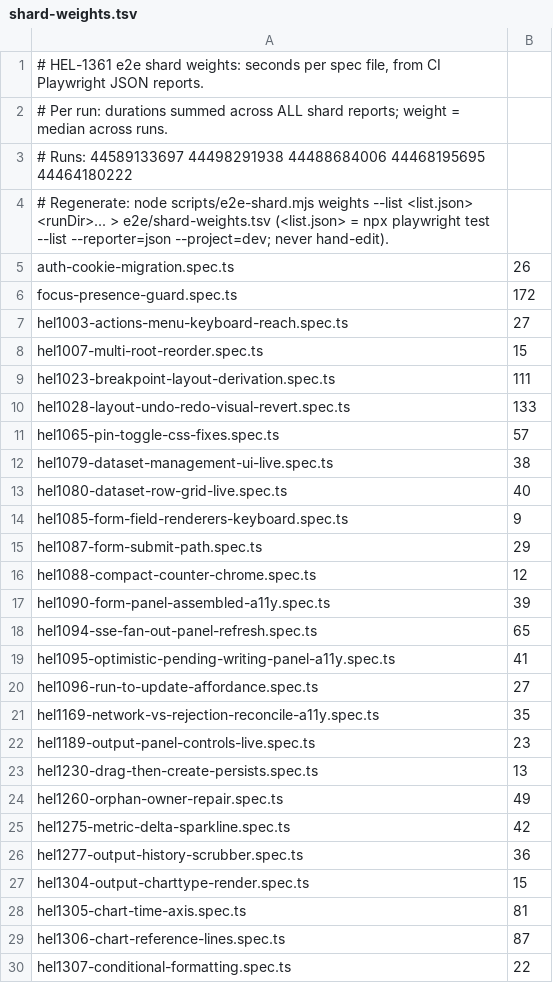
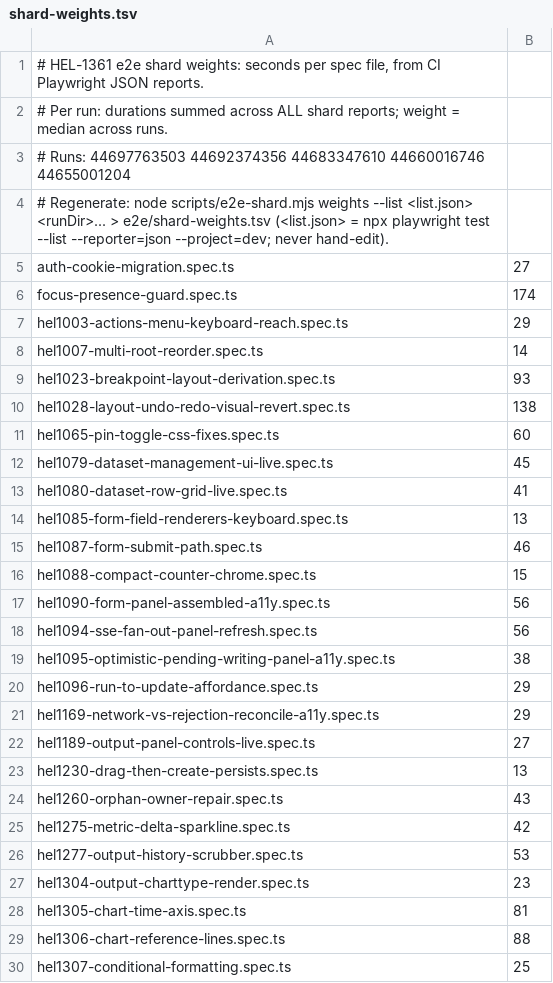
Before and after one commit to matto00/helio, a TSV file: e2e/shard-weights.tsv, drawn as a sheet; only a part is shown; the diff covers the shown part only.

```diff
--- a/e2e/shard-weights.tsv
+++ b/e2e/shard-weights.tsv
@@ -2,29 +2,29 @@
 # Per run: durations summed across ALL shard reports; weight = median across runs.
-# Runs: 44589133697 44498291938 44488684006 44468195695 44464180222
+# Runs: 44697763503 44692374356 44683347610 44660016746 44655001204
 # Regenerate: node scripts/e2e-shard.mjs weights --list <list.json> <runDir>... > e2e/shard-weights.tsv (<list.json> = npx playwright test --list --reporter=json --project=dev; never hand-edit).
-auth-cookie-migration.spec.ts	26
-focus-presence-guard.spec.ts	172
-hel1003-actions-menu-keyboard-reach.spec.ts	27
-hel1007-multi-root-reorder.spec.ts	15
-hel1023-breakpoint-layout-derivation.spec.ts	111
-hel1028-layout-undo-redo-visual-revert.spec.ts	133
-hel1065-pin-toggle-css-fixes.spec.ts	57
-hel1079-dataset-management-ui-live.spec.ts	38
-hel1080-dataset-row-grid-live.spec.ts	40
-hel1085-form-field-renderers-keyboard.spec.ts	9
-hel1087-form-submit-path.spec.ts	29
-hel1088-compact-counter-chrome.spec.ts	12
-hel1090-form-panel-assembled-a11y.spec.ts	39
-hel1094-sse-fan-out-panel-refresh.spec.ts	65
-hel1095-optimistic-pending-writing-panel-a11y.spec.ts	41
-hel1096-run-to-update-affordance.spec.ts	27
-hel1169-network-vs-rejection-reconcile-a11y.spec.ts	35
-hel1189-output-panel-controls-live.spec.ts	23
+auth-cookie-migration.spec.ts	27
+focus-presence-guard.spec.ts	174
+hel1003-actions-menu-keyboard-reach.spec.ts	29
+hel1007-multi-root-reorder.spec.ts	14
+hel1023-breakpoint-layout-derivation.spec.ts	93
+hel1028-layout-undo-redo-visual-revert.spec.ts	138
+hel1065-pin-toggle-css-fixes.spec.ts	60
+hel1079-dataset-management-ui-live.spec.ts	45
+hel1080-dataset-row-grid-live.spec.ts	41
+hel1085-form-field-renderers-keyboard.spec.ts	13
+hel1087-form-submit-path.spec.ts	46
+hel1088-compact-counter-chrome.spec.ts	15
+hel1090-form-panel-assembled-a11y.spec.ts	56
+hel1094-sse-fan-out-panel-refresh.spec.ts	56
+hel1095-optimistic-pending-writing-panel-a11y.spec.ts	38
+hel1096-run-to-update-affordance.spec.ts	29
+hel1169-network-vs-rejection-reconcile-a11y.spec.ts	29
+hel1189-output-panel-controls-live.spec.ts	27
 hel1230-drag-then-create-persists.spec.ts	13
-hel1260-orphan-owner-repair.spec.ts	49
+hel1260-orphan-owner-repair.spec.ts	43
 hel1275-metric-delta-sparkline.spec.ts	42
-hel1277-output-history-scrubber.spec.ts	36
-hel1304-output-charttype-render.spec.ts	15
+hel1277-output-history-scrubber.spec.ts	53
+hel1304-output-charttype-render.spec.ts	23
 hel1305-chart-time-axis.spec.ts	81
-hel1306-chart-reference-lines.spec.ts	87
-hel1307-conditional-formatting.spec.ts	22
+hel1306-chart-reference-lines.spec.ts	88
+hel1307-conditional-formatting.spec.ts	25
```
Also changed, not shown: 27 added rows, 6 removed rows and 81 edited cells elsewhere in this file, 51 other files.
